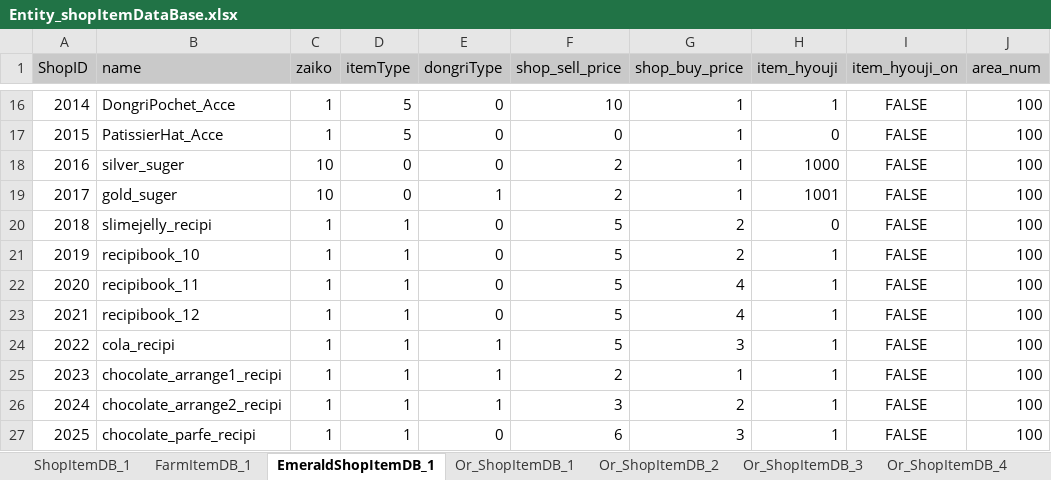
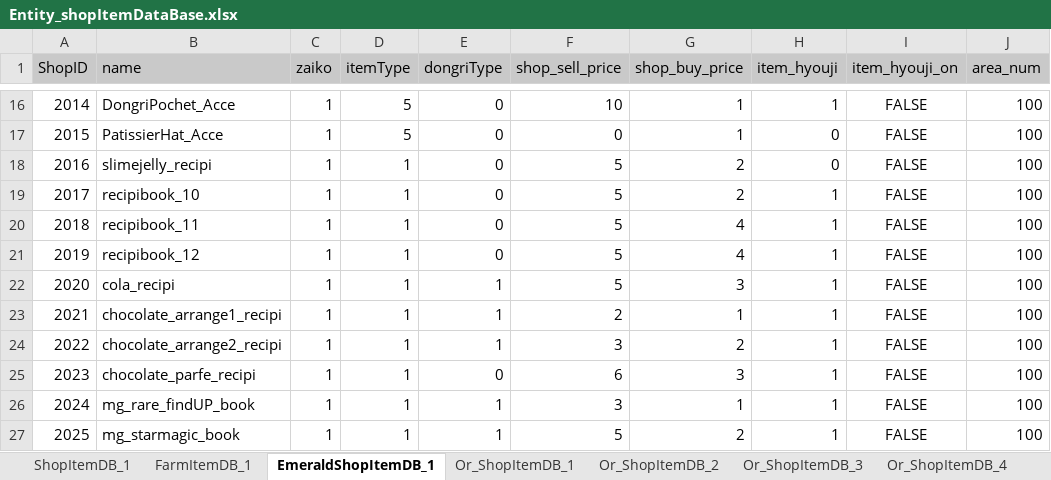
Before and after one commit to matoarita/Okashi_Atlier2, an Excel workbook: Assets/Resources/Excel/Entity_shopItemDataBase.xlsx, sheet EmeraldShopItemDB_1, drawn as a sheet; only a part is shown, gaps mark what is left out; values as stored, in another font and other column widths than the file's, no borders; the diff covers the shown part only; the diff names each change by its address in the sheet, - before the commit and + after, or states it on an @@ line.

```diff
--- a/Assets/Resources/Excel/Entity_shopItemDataBase.xlsx (sheet EmeraldShopItemDB_1)
+++ b/Assets/Resources/Excel/Entity_shopItemDataBase.xlsx (sheet EmeraldShopItemDB_1)
-B18 (name): silver_suger
+B18 (name): slimejelly_recipi
-C18:C19 (zaiko): 10
+C18:C19 (zaiko): 1
-D18:D19 (itemType): 0
+D18:D19 (itemType): 1
-F18:F19 (shop_sell_price): 2
+F18:F19 (shop_sell_price): 5
-G18:G19 (shop_buy_price): 1
+G18:G19 (shop_buy_price): 2
-H18 (item_hyouji): 1000
+H18 (item_hyouji): 0
-B19 (name): gold_suger
+B19 (name): recipibook_10
-E19 (dongriType): 1
+E19 (dongriType): 0
-H19 (item_hyouji): 1001
+H19 (item_hyouji): 1
-B20 (name): slimejelly_recipi
+B20 (name): recipibook_11
-G20:G21 (shop_buy_price): 2
+G20:G21 (shop_buy_price): 4
-H20 (item_hyouji): 0
+H20 (item_hyouji): 1
-B21 (name): recipibook_10
+B21 (name): recipibook_12
-B22 (name): recipibook_11
+B22 (name): cola_recipi
-E22:E23 (dongriType): 0
+E22:E23 (dongriType): 1
-G22 (shop_buy_price): 4
+G22 (shop_buy_price): 3
-B23 (name): recipibook_12
+B23 (name): chocolate_arrange1_recipi
-F23 (shop_sell_price): 5
+F23 (shop_sell_price): 2
-G23 (shop_buy_price): 4
+G23 (shop_buy_price): 1
-B24 (name): cola_recipi
+B24 (name): chocolate_arrange2_recipi
-F24 (shop_sell_price): 5
+F24 (shop_sell_price): 3
-G24 (shop_buy_price): 3
+G24 (shop_buy_price): 2
-B25 (name): chocolate_arrange1_recipi
+B25 (name): chocolate_parfe_recipi
-E25 (dongriType): 1
+E25 (dongriType): 0
-F25 (shop_sell_price): 2
+F25 (shop_sell_price): 6
-G25 (shop_buy_price): 1
+G25 (shop_buy_price): 3
-B26 (name): chocolate_arrange2_recipi
+B26 (name): mg_rare_findUP_book
-G26 (shop_buy_price): 2
+G26 (shop_buy_price): 1
-B27 (name): chocolate_parfe_recipi
+B27 (name): mg_starmagic_book
-E27 (dongriType): 0
+E27 (dongriType): 1
-F27 (shop_sell_price): 6
+F27 (shop_sell_price): 5
-G27 (shop_buy_price): 3
+G27 (shop_buy_price): 2
```
Also changed, not shown: 61 edited cells elsewhere in this sheet, Assets/Resources/Excel/Entity_ContestStartListDataBase.xlsx, Assets/Resources/Excel/Entity_ItemDataBase.xlsx, 30 other files.
